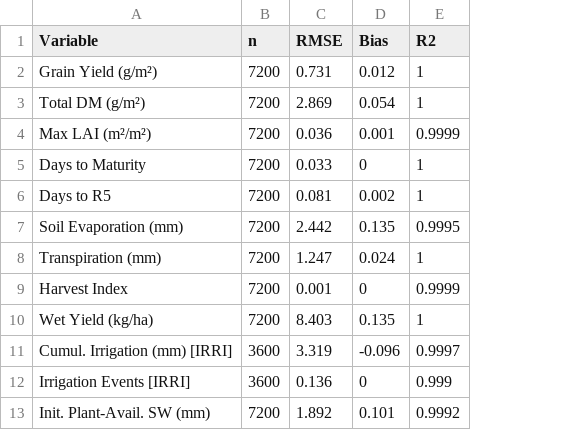
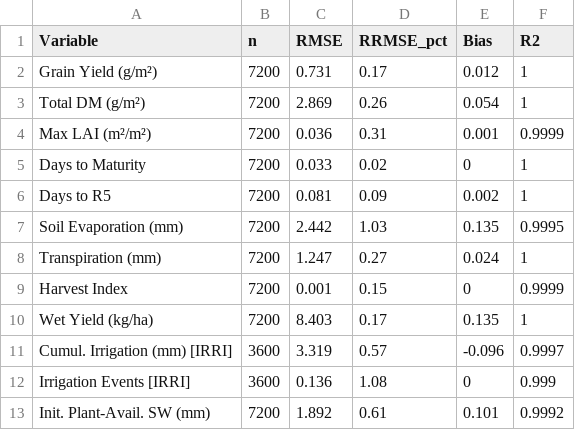
Before and after one commit to ElvisElli/SSM-model, a CSV file: r-model/outputs/plots/validation_statistics.csv, drawn as a sheet; the diff names each change by its address in the sheet, - before the commit and + after, or states it on an @@ line.

```diff
--- a/r-model/outputs/plots/validation_statistics.csv
+++ b/r-model/outputs/plots/validation_statistics.csv
+column D (RRMSE_pct), rows 2-13: 0.17 | 0.26 | 0.31 | 0.02 | 0.09 | 1.03 | 0.27 | 0.15 | 0.17 | 0.57 | 1.08 | 0.61
```
Also changed, not shown: 1 other file.
